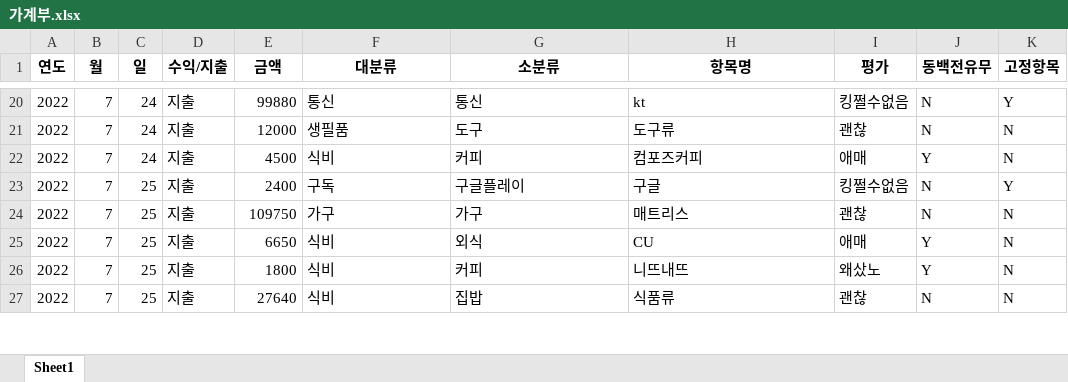
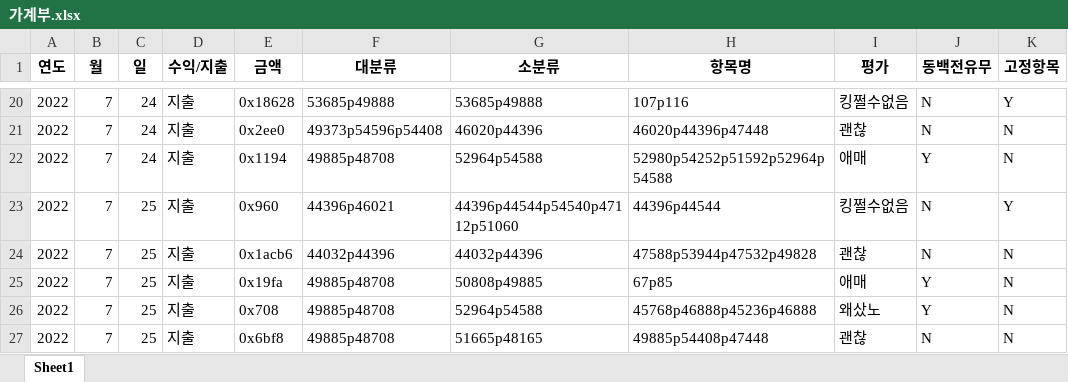
Before and after one commit to inmonim/gagyaebu, an Excel workbook: 가계부.xlsx, sheet Sheet1, drawn as a sheet; only a part is shown, gaps mark what is left out; values as stored, in another font and other column widths than the file's, no borders; the diff covers the shown part only; the diff names each change by its address in the sheet, - before the commit and + after, or states it on an @@ line.

```diff
--- a/가계부.xlsx (sheet Sheet1)
+++ b/가계부.xlsx (sheet Sheet1)
-E20 (금액): 99880
+E20 (금액): 0x18628
-F20 (대분류): 통신
+F20 (대분류): 53685p49888
-G20 (소분류): 통신
+G20 (소분류): 53685p49888
-H20 (항목명): kt
+H20 (항목명): 107p116
-E21 (금액): 12000
+E21 (금액): 0x2ee0
-F21 (대분류): 생필품
+F21 (대분류): 49373p54596p54408
-G21 (소분류): 도구
+G21 (소분류): 46020p44396
-H21 (항목명): 도구류
+H21 (항목명): 46020p44396p47448
-E22 (금액): 4500
+E22 (금액): 0x1194
-F22 (대분류): 식비
+F22 (대분류): 49885p48708
-G22 (소분류): 커피
+G22 (소분류): 52964p54588
-H22 (항목명): 컴포즈커피
+H22 (항목명): 52980p54252p51592p52964p54588
-E23 (금액): 2400
+E23 (금액): 0x960
-F23 (대분류): 구독
+F23 (대분류): 44396p46021
-G23 (소분류): 구글플레이
+G23 (소분류): 44396p44544p54540p47112p51060
-H23 (항목명): 구글
+H23 (항목명): 44396p44544
-E24 (금액): 109750
+E24 (금액): 0x1acb6
-F24 (대분류): 가구
+F24 (대분류): 44032p44396
-G24 (소분류): 가구
+G24 (소분류): 44032p44396
-H24 (항목명): 매트리스
+H24 (항목명): 47588p53944p47532p49828
-E25 (금액): 6650
+E25 (금액): 0x19fa
-F25:F27 (대분류): 식비
+F25:F27 (대분류): 49885p48708
-G25 (소분류): 외식
+G25 (소분류): 50808p49885
-H25 (항목명): CU
+H25 (항목명): 67p85
-E26 (금액): 1800
+E26 (금액): 0x708
-G26 (소분류): 커피
+G26 (소분류): 52964p54588
-H26 (항목명): 니뜨내뜨
+H26 (항목명): 45768p46888p45236p46888
-E27 (금액): 27640
+E27 (금액): 0x6bf8
-G27 (소분류): 집밥
+G27 (소분류): 51665p48165
-H27 (항목명): 식품류
+H27 (항목명): 49885p54408p47448
```
Also changed, not shown: other rows of this sheet, setting.xlsx, 4 other files.
